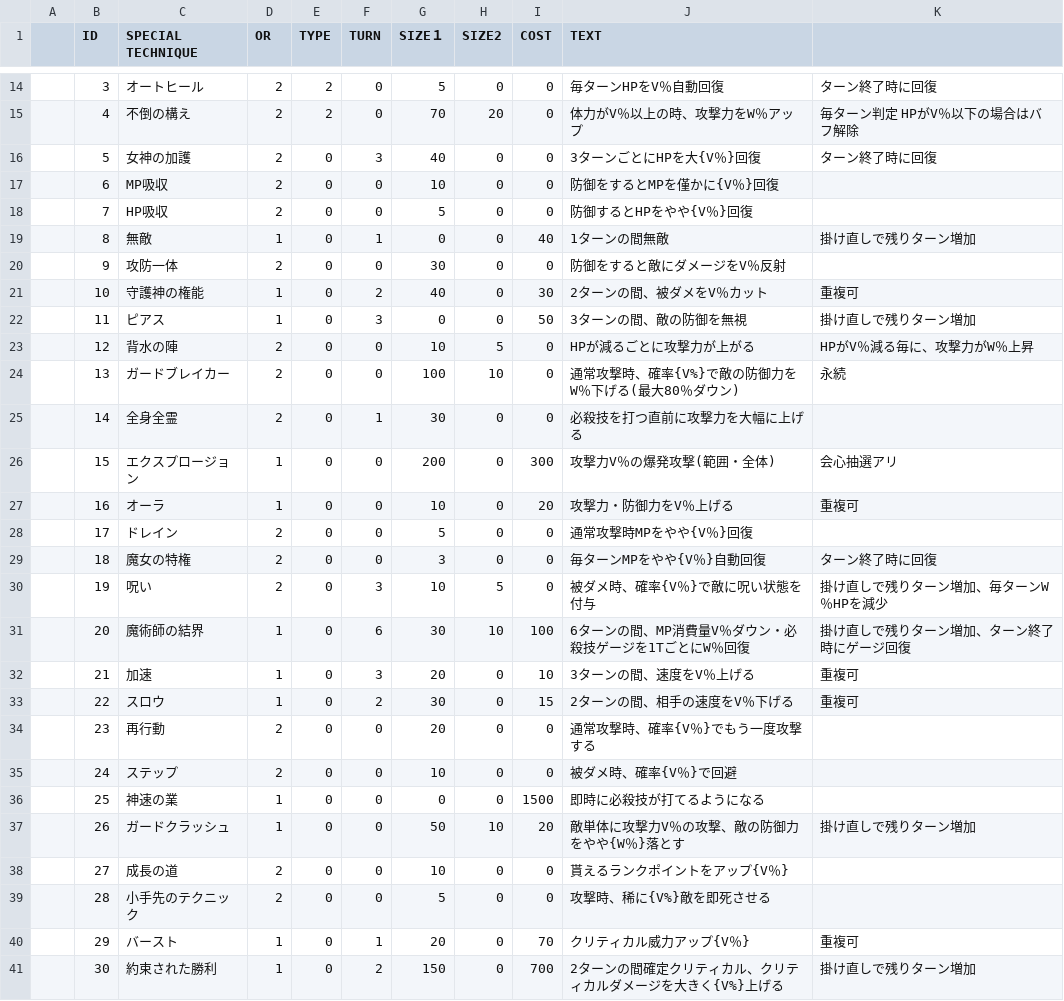
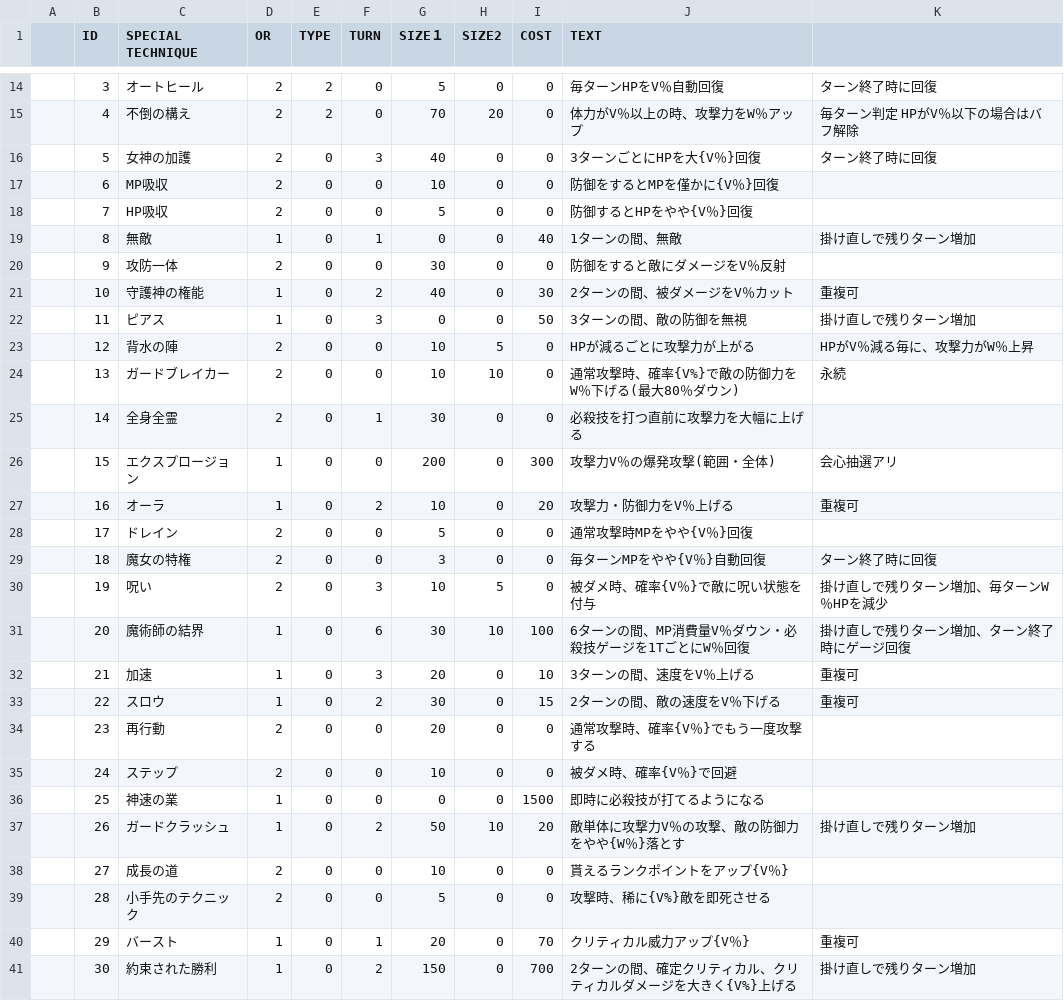
Before and after one commit to sca-nakano-22cge0017/SocialGameTeam, a CSV file: Assets/Nakano/Master/p_special.csv, drawn as a sheet; only a part is shown, gaps mark what is left out; the diff names each change by its address in the sheet, - before the commit and + after, or states it on an @@ line.

```diff
--- a/Assets/Nakano/Master/p_special.csv
+++ b/Assets/Nakano/Master/p_special.csv
-J19 (TEXT): 1ターンの間無敵
+J19 (TEXT): 1ターンの間、無敵
-J21 (TEXT): 2ターンの間、被ダメをV％カット
+J21 (TEXT): 2ターンの間、被ダメージをV％カット
-G24 (SIZE１): 100
+G24 (SIZE１): 10
-F27 (TURN): 0
+F27 (TURN): 2
-J33 (TEXT): 2ターンの間、相手の速度をV％下げる
+J33 (TEXT): 2ターンの間、敵の速度をV％下げる
-F37 (TURN): 0
+F37 (TURN): 2
-J41 (TEXT): 2ターンの間確定クリティカル、クリティカルダメージを大きく{V%}上げる
+J41 (TEXT): 2ターンの間、確定クリティカル、クリティカルダメージを大きく{V%}上げる
```
Also changed, not shown: 5 other files.
